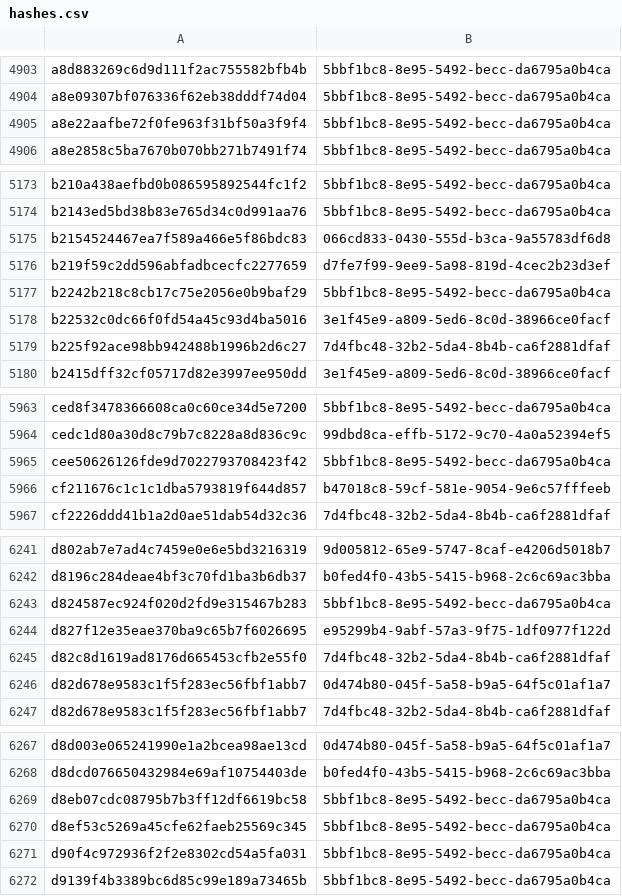
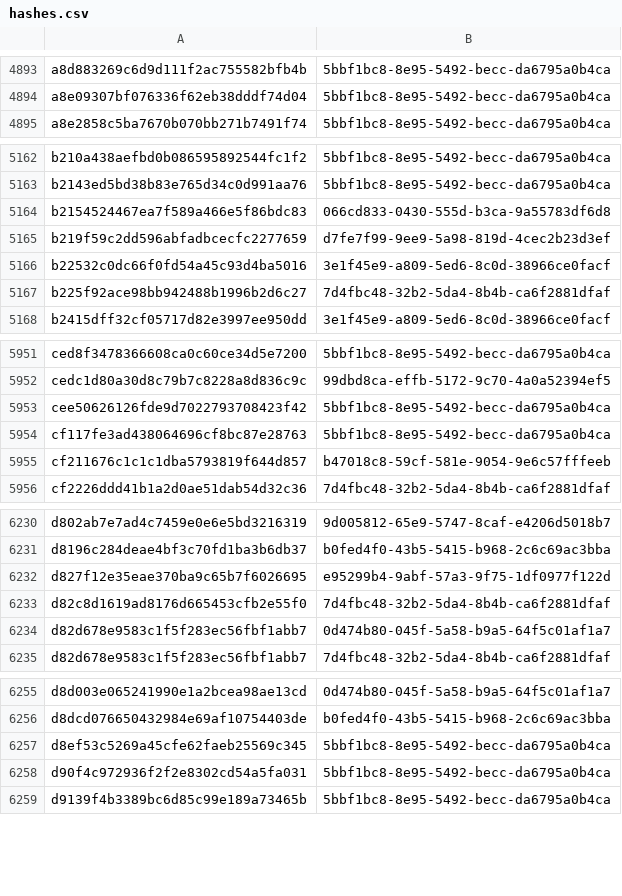
Before and after one commit to AliceGrey/c2magnet-feed, a CSV file: misp/hashes.csv, drawn as a sheet; only a part is shown, gaps mark what is left out; removed rows and columns are numbered as before the commit, all else as after; the diff covers the shown part only; the diff names each change by its address in the sheet, - before the commit and + after, or states it on an @@ line.

```diff
--- a/misp/hashes.csv
+++ b/misp/hashes.csv
-row 4905: a8e22aafbe72f0fe963f31bf50a3f9f4 | 5bbf1bc8-8e95-5492-becc-da6795a0b4ca
-row 5177: b2242b218c8cb17c75e2056e0b9baf29 | 5bbf1bc8-8e95-5492-becc-da6795a0b4ca
+row 5954: cf117fe3ad438064696cf8bc87e28763 | 5bbf1bc8-8e95-5492-becc-da6795a0b4ca
-row 6243: d824587ec924f020d2fd9e315467b283 | 5bbf1bc8-8e95-5492-becc-da6795a0b4ca
-row 6269: d8eb07cdc08795b7b3ff12df6619bc58 | 5bbf1bc8-8e95-5492-becc-da6795a0b4ca
```
Also changed, not shown: 11 removed rows elsewhere in this file, 30 other files.
